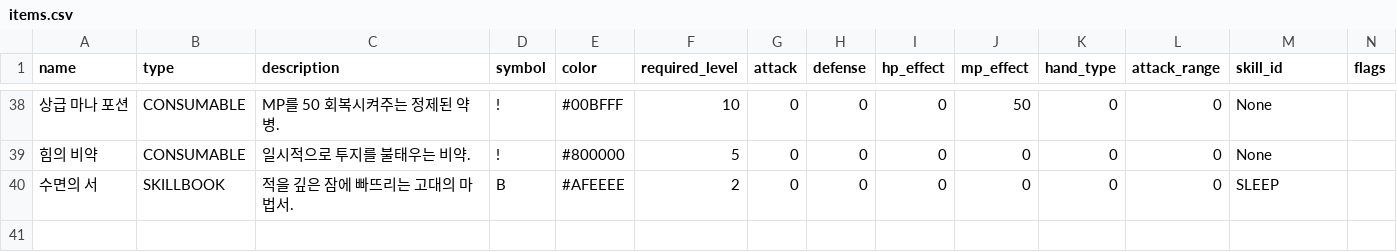
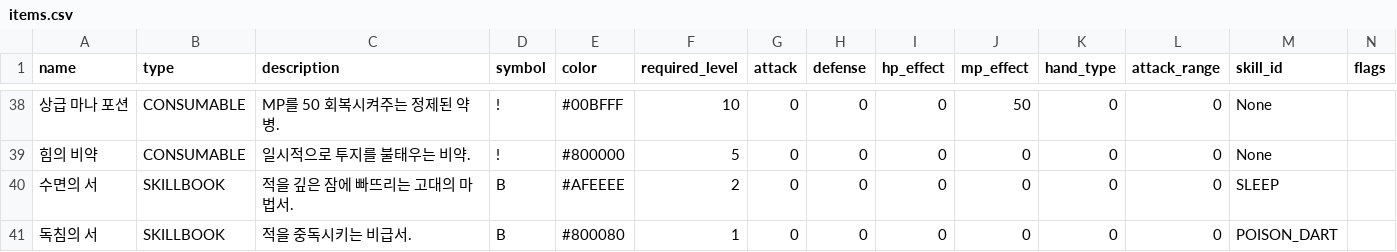
Before and after one commit to dogsinatas29/dungeon, a CSV file: data/items.csv, drawn as a sheet; only a part is shown, gaps mark what is left out; rows hold the shown columns only; the diff names each change by its address in the sheet, - before the commit and + after, or states it on an @@ line.

```diff
--- a/data/items.csv
+++ b/data/items.csv
+row 41: 독침의 서 | SKILLBOOK | 적을 중독시키는 비급서. | B | #800080 | 1 | 0 | 0 | 0 | 0 | 0 | 0 | POISON_DART
```
Also changed, not shown: data/skills.csv, 3 other files.
